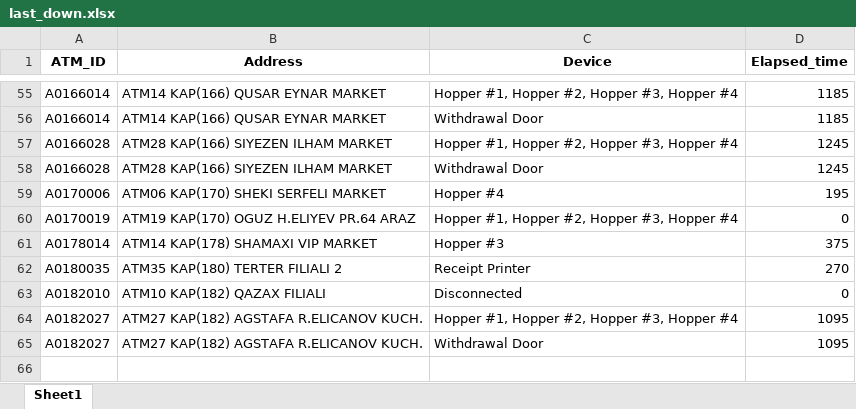
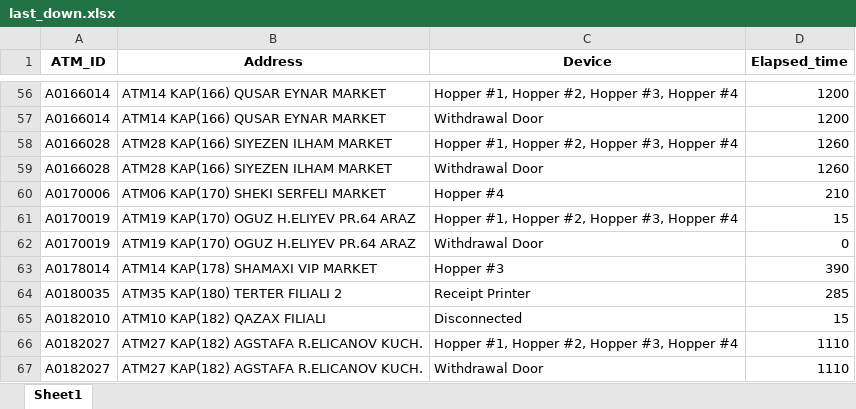
Before and after one commit to kbturgut090/fimi, an Excel workbook: last_down.xlsx, sheet Sheet1, drawn as a sheet; only a part is shown, gaps mark what is left out; values as stored, in another font and other column widths than the file's, no borders; addresses are those after the commit; the diff covers the shown part only; the diff names each change by its address in the sheet, - before the commit and + after, or states it on an @@ line.

```diff
--- a/last_down.xlsx (sheet Sheet1)
+++ b/last_down.xlsx (sheet Sheet1)
-D56:D57 (Elapsed_time): 1185
+D56:D57 (Elapsed_time): 1200
-D58:D59 (Elapsed_time): 1245
+D58:D59 (Elapsed_time): 1260
-D60 (Elapsed_time): 195
+D60 (Elapsed_time): 210
+row 61: A0170019 | ATM19 KAP(170) OGUZ H.ELIYEV PR.64 ARAZ | Hopper #1, Hopper #2, Hopper #3, Hopper #4 | 15
-C62 (Device): Hopper #1, Hopper #2, Hopper #3, Hopper #4
+C62 (Device): Withdrawal Door
-D63 (Elapsed_time): 375
+D63 (Elapsed_time): 390
-D64 (Elapsed_time): 270
+D64 (Elapsed_time): 285
-D65 (Elapsed_time): 0
+D65 (Elapsed_time): 15
-D66:D67 (Elapsed_time): 1095
+D66:D67 (Elapsed_time): 1110
```
Also changed, not shown: 4 added rows, 3 removed rows and 50 edited cells elsewhere in this sheet.
